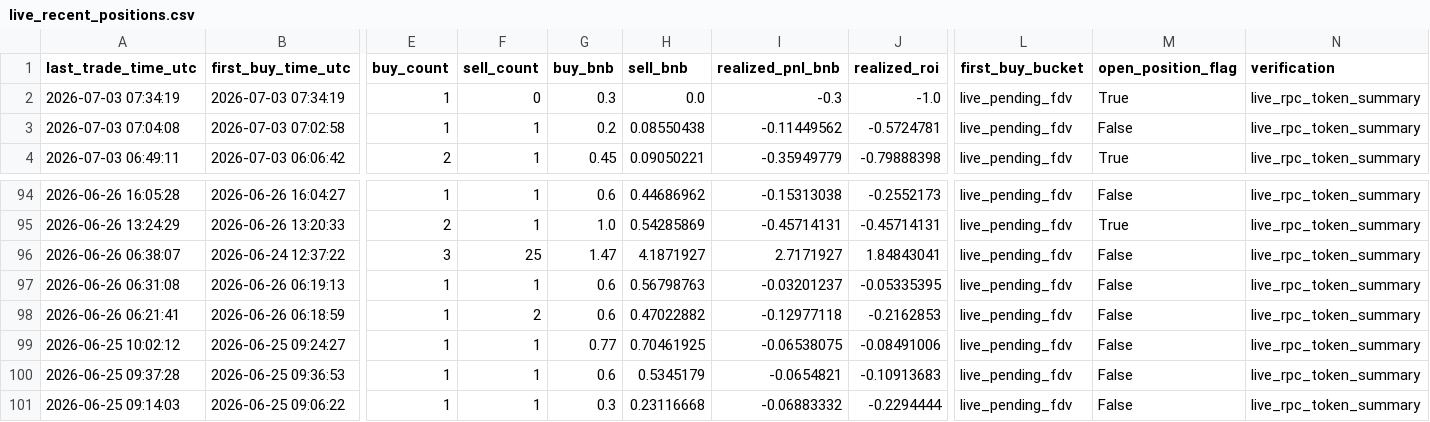
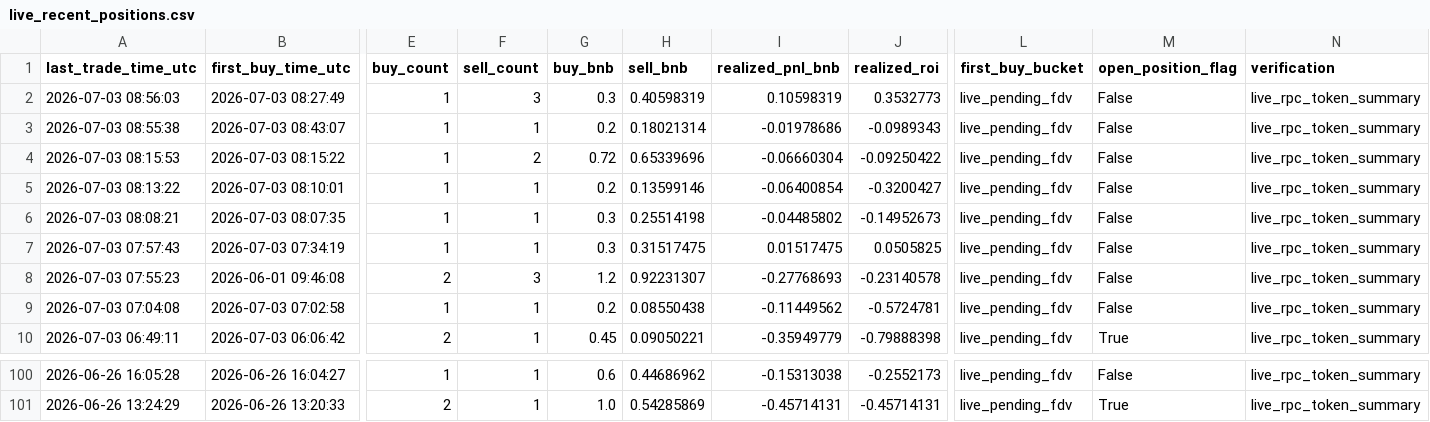
Before and after one commit to hahahakang/bsc-fourmeme-analysis-live, a CSV file: data/live_recent_positions.csv, drawn as a sheet; only a part is shown, gaps mark what is left out; removed rows and columns are numbered as before the commit, all else as after; rows hold the shown columns only; the diff names each change by its address in the sheet, - before the commit and + after, or states it on an @@ line.

```diff
--- a/data/live_recent_positions.csv
+++ b/data/live_recent_positions.csv
+row 2: 2026-07-03 08:56:03 | 2026-07-03 08:27:49 | 1 | 3 | 0.3 | 0.40598319 | 0.10598319 | 0.3532773 | live_pending_fdv | False | live_rpc_token_summary
+row 3: 2026-07-03 08:55:38 | 2026-07-03 08:43:07 | 1 | 1 | 0.2 | 0.18021314 | -0.01978686 | -0.0989343 | live_pending_fdv | False | live_rpc_token_summary
+row 4: 2026-07-03 08:15:53 | 2026-07-03 08:15:22 | 1 | 2 | 0.72 | 0.65339696 | -0.06660304 | -0.09250422 | live_pending_fdv | False | live_rpc_token_summary
+row 5: 2026-07-03 08:13:22 | 2026-07-03 08:10:01 | 1 | 1 | 0.2 | 0.13599146 | -0.06400854 | -0.3200427 | live_pending_fdv | False | live_rpc_token_summary
+row 6: 2026-07-03 08:08:21 | 2026-07-03 08:07:35 | 1 | 1 | 0.3 | 0.25514198 | -0.04485802 | -0.14952673 | live_pending_fdv | False | live_rpc_token_summary
-A7 (last_trade_time_utc): 2026-07-03 07:34:19
+A7 (last_trade_time_utc): 2026-07-03 07:57:43
-F7 (sell_count): 0
+F7 (sell_count): 1
-H7 (sell_bnb): 0.0
+H7 (sell_bnb): 0.31517475
-I7 (realized_pnl_bnb): -0.3
+I7 (realized_pnl_bnb): 0.01517475
-J7 (realized_roi): -1.0
+J7 (realized_roi): 0.0505825
-M7 (open_position_flag): True
+M7 (open_position_flag): False
+row 8: 2026-07-03 07:55:23 | 2026-06-01 09:46:08 | 2 | 3 | 1.2 | 0.92231307 | -0.27768693 | -0.23140578 | live_pending_fdv | False | live_rpc_token_summary
-row 96: 2026-06-26 06:38:07 | 2026-06-24 12:37:22 | 3 | 25 | 1.47 | 4.1871927 | 2.7171927 | 1.84843041 | live_pending_fdv | False | live_rpc_token_summary
-row 97: 2026-06-26 06:31:08 | 2026-06-26 06:19:13 | 1 | 1 | 0.6 | 0.56798763 | -0.03201237 | -0.05335395 | live_pending_fdv | False | live_rpc_token_summary
-row 98: 2026-06-26 06:21:41 | 2026-06-26 06:18:59 | 1 | 2 | 0.6 | 0.47022882 | -0.12977118 | -0.2162853 | live_pending_fdv | False | live_rpc_token_summary
-row 99: 2026-06-25 10:02:12 | 2026-06-25 09:24:27 | 1 | 1 | 0.77 | 0.70461925 | -0.06538075 | -0.08491006 | live_pending_fdv | False | live_rpc_token_summary
-row 100: 2026-06-25 09:37:28 | 2026-06-25 09:36:53 | 1 | 1 | 0.6 | 0.5345179 | -0.0654821 | -0.10913683 | live_pending_fdv | False | live_rpc_token_summary
-row 101: 2026-06-25 09:14:03 | 2026-06-25 09:06:22 | 1 | 1 | 0.3 | 0.23116668 | -0.06883332 | -0.2294444 | live_pending_fdv | False | live_rpc_token_summary
```
Also changed, not shown: data/live_events.csv, data/live_recent_buys.csv, 5 other files.
